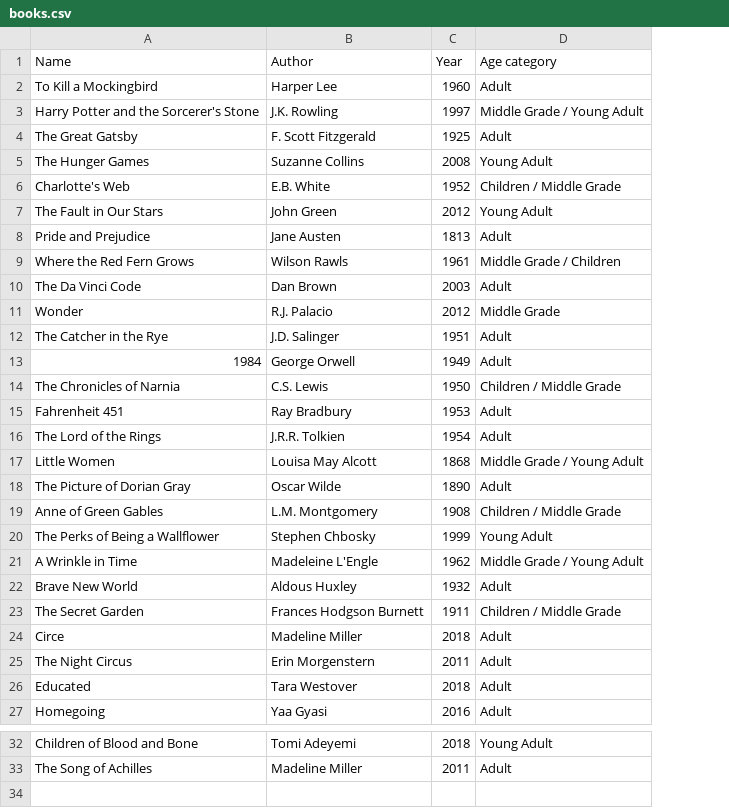
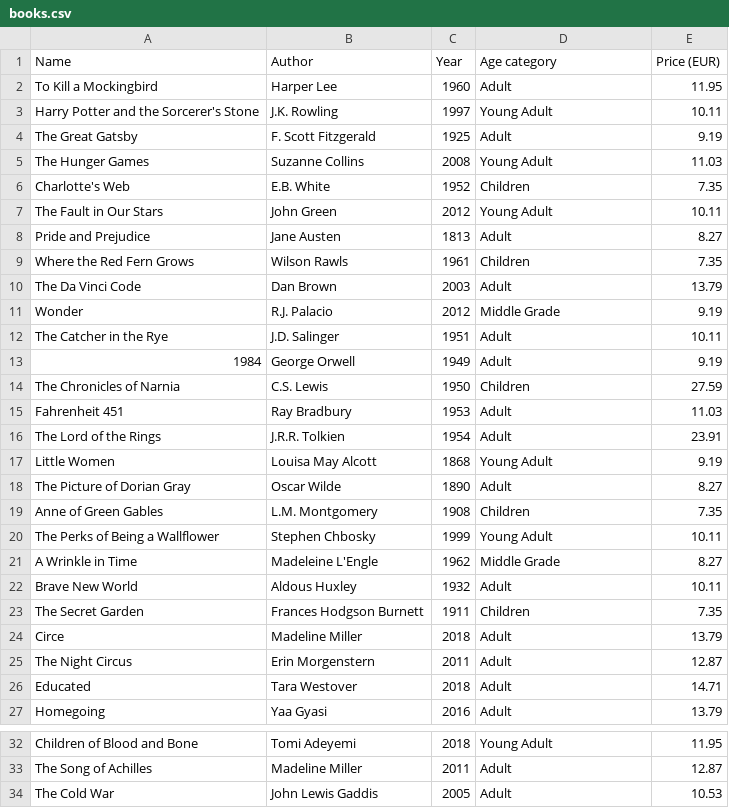
Before and after one commit to 23DP1AOrbi/ChapterHouse_sys, a CSV file: data/books.csv, drawn as a sheet; only a part is shown, gaps mark what is left out; the diff names each change by its address in the sheet, - before the commit and + after, or states it on an @@ line.

```diff
--- a/data/books.csv
+++ b/data/books.csv
+column E (Price (EUR)), rows 2-27: 11.95 | 10.11 | 9.19 | 11.03 | 7.35 | 10.11 | 8.27 | 7.35 | 13.79 | 9.19 | 10.11 | 9.19 | 27.59 | 11.03 | 23.91 | 9.19 | 8.27 | 7.35 | 10.11 | 8.27 | 10.11 | 7.35 | 13.79 | 12.87 | 14.71 | 13.79; rows 32-33: 11.95 | 12.87
-D3 (Age category): Middle Grade / Young Adult
+D3 (Age category): Young Adult
-D6 (Age category): Children / Middle Grade
+D6 (Age category): Children
-D9 (Age category): Middle Grade / Children
+D9 (Age category): Children
-D14 (Age category): Children / Middle Grade
+D14 (Age category): Children
-D17 (Age category): Middle Grade / Young Adult
+D17 (Age category): Young Adult
-D19 (Age category): Children / Middle Grade
+D19 (Age category): Children
-D21 (Age category): Middle Grade / Young Adult
+D21 (Age category): Middle Grade
-D23 (Age category): Children / Middle Grade
+D23 (Age category): Children
+row 34: The Cold War | John Lewis Gaddis | 2005 | Adult | 10.53
```
Also changed, not shown: 3 other files.
